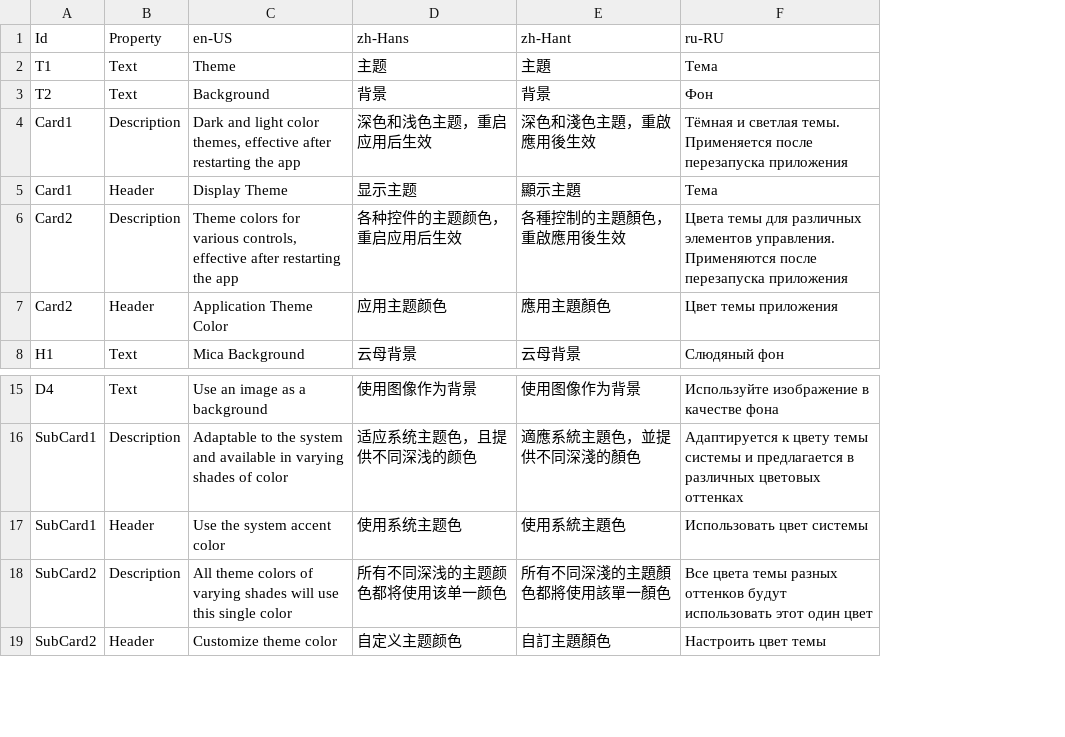
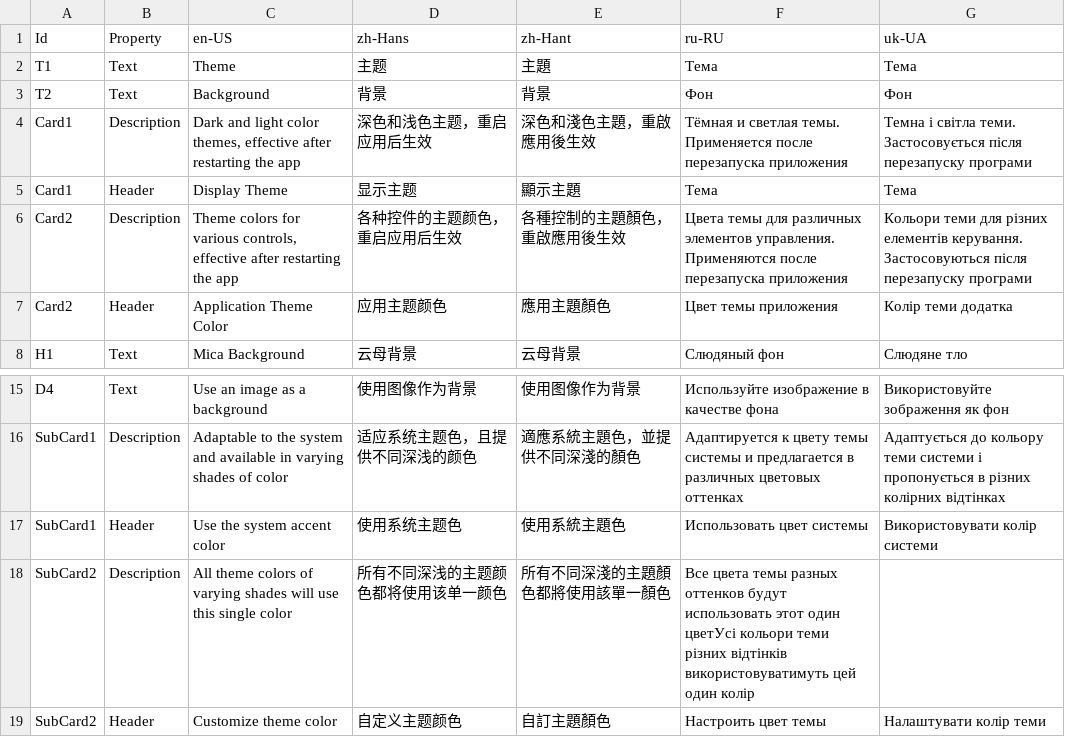
Before and after one commit to Xcube-Studio/FluentLauncher.Localization, a CSV file: Views/Settings/AppearancePage.csv, drawn as a sheet; only a part is shown, gaps mark what is left out; the diff names each change by its address in the sheet, - before the commit and + after, or states it on an @@ line.

```diff
--- a/Views/Settings/AppearancePage.csv
+++ b/Views/Settings/AppearancePage.csv
+column G (uk-UA), rows 2-8: Тема | Фон | Темна і світла теми. Застосовується після перезапуску програми | Тема | Кольори теми для різних елементів керування. Застосовуються після перезапуску програми | Колір теми додатка | Слюдяне тло; rows 15-19: Використовуйте зображення як фон | Адаптується до кольору теми системи і пропонується в різних колірних відтінках | Використовувати колір системи |  | Налаштувати колір теми
-F18 (ru-RU): …этот один цвет
+F18 (ru-RU): …этот один цветУсі кольори теми різних відтінків використовуватимуть цей один колір
```
Also changed, not shown: Views/Converters.csv, Views/Cores/Manage/ConfigPage.csv, 50 other files.
